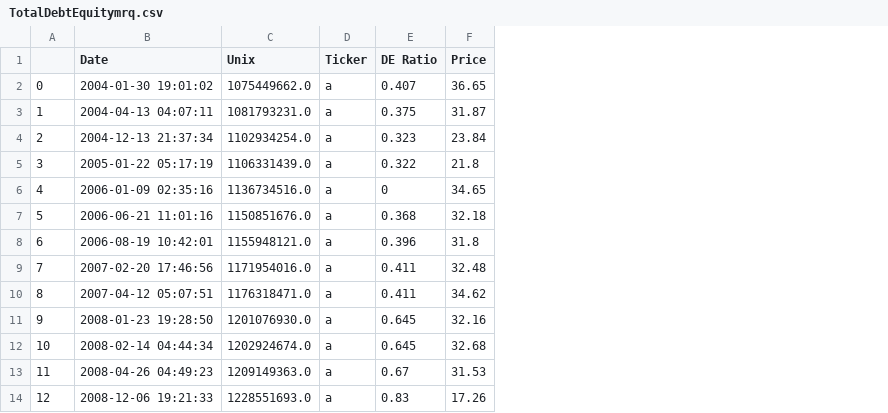
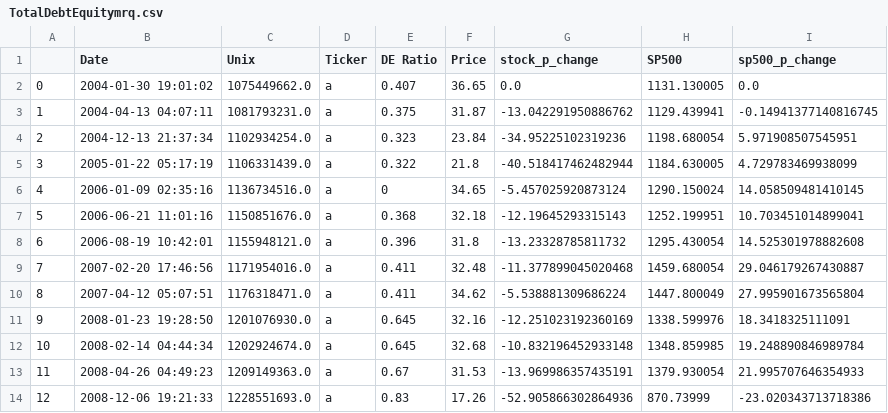
Before and after one commit to savsaville/MachineLearnIntroPython, a CSV file: TotalDebtEquitymrq.csv, drawn as a sheet; the diff names each change by its address in the sheet, - before the commit and + after, or states it on an @@ line.

Commit message:
calculate stocks percentage change and SP500 percentage change

```diff
--- a/TotalDebtEquitymrq.csv
+++ b/TotalDebtEquitymrq.csv
+column G (stock_p_change), rows 2-14: 0.0 | -13.042291950886762 | -34.95225102319236 | -40.518417462482944 | -5.457025920873124 | -12.19645293315143 | -13.23328785811732 | -11.377899045020468 | -5.538881309686224 | -12.251023192360169 | -10.832196452933148 | -13.969986357435191 | -52.905866302864936
+column H (SP500), rows 2-14: 1131.130005 | 1129.439941 | 1198.680054 | 1184.630005 | 1290.150024 | 1252.199951 | 1295.430054 | 1459.680054 | 1447.800049 | 1338.599976 | 1348.859985 | 1379.930054 | 870.73999
+column I (sp500_p_change), rows 2-14: 0.0 | -0.14941377140816745 | 5.971908507545951 | 4.729783469938099 | 14.058509481410145 | 10.703451014899041 | 14.525301978882608 | 29.046179267430887 | 27.995901673565804 | 18.3418325111091 | 19.248890846989784 | 21.995707646354933 | -23.020343713718386
```
Also changed, not shown: 2 other files.
